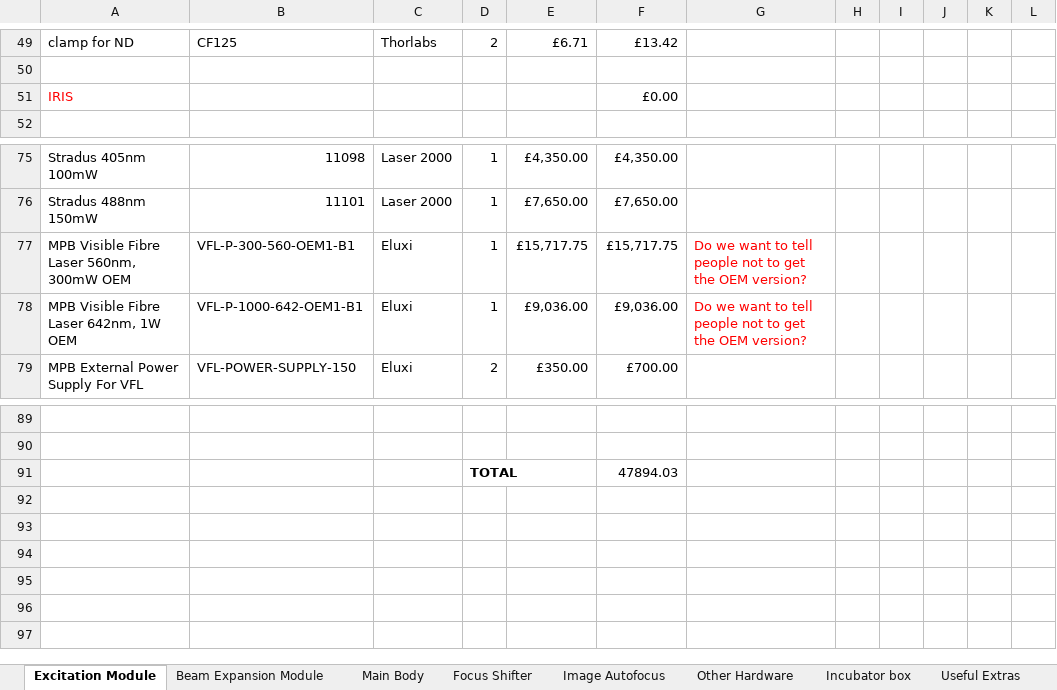
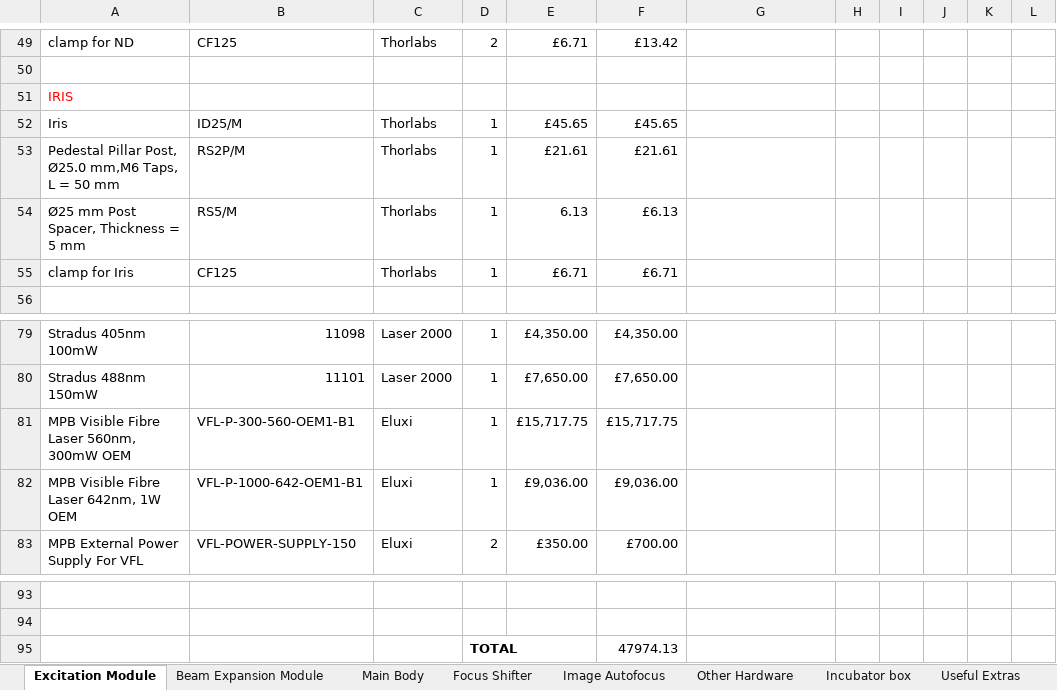
Before and after one commit to HoldenLab/LifeHackWebsite, an Excel workbook: LifeHack-Parts.xlsx, sheet Excitation Module, drawn as a sheet; only a part is shown, gaps mark what is left out; values as stored, in another font and other column widths than the file's, no borders; addresses are those after the commit; the diff names each change by its address in the sheet, - before the commit and + after, or states it on an @@ line.

Commit message:
Update LifeHack-Parts.xlsx

```diff
--- a/LifeHack-Parts.xlsx (sheet Excitation Module)
+++ b/LifeHack-Parts.xlsx (sheet Excitation Module)
-F51: £0.00
+F51: (empty)
+row 52: Iris | ID25/M | Thorlabs | 1 | £45.65 | £45.65
+row 53: Pedestal Pillar Post, Ø25.0 mm,M6 Taps, L = 50 mm | RS2P/M | Thorlabs | 1 | £21.61 | £21.61
+row 54: Ø25 mm Post Spacer, Thickness = 5 mm | RS5/M | Thorlabs | 1 | 6.13 | £6.13
+row 55: clamp for Iris | CF125 | Thorlabs | 1 | £6.71 | £6.71
-G81:G82: Do we want to tell people not to get the OEM version?
+G81:G82: (empty)
-F95: 47894.03
+F95: 47974.13
```
Also changed, not shown: sheet Useful Extras, sheet Beam Expansion Module, sheet Image Autofocus, formulas that keep their value.
